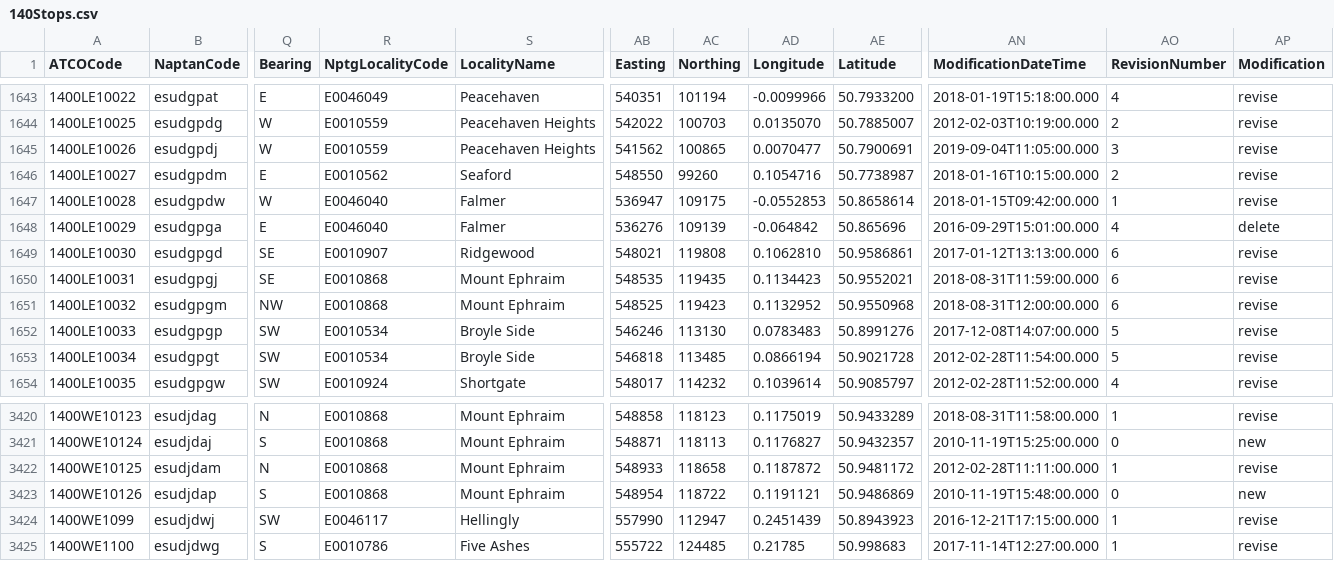
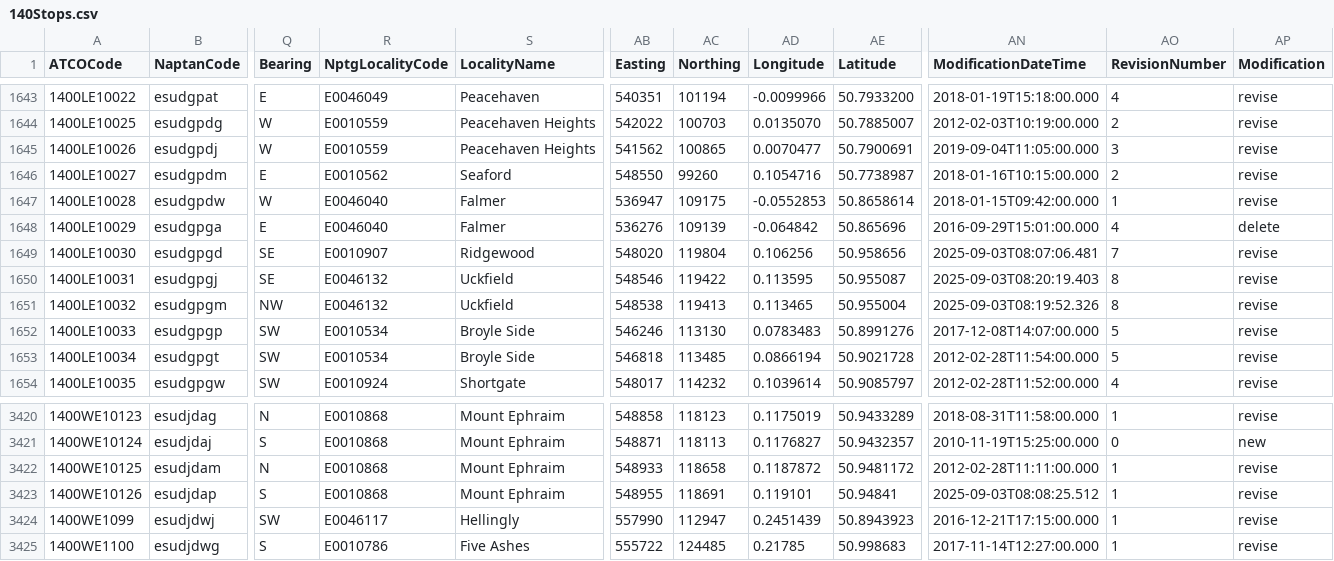
Before and after one commit to ldjb/naptan-nptg-history, a CSV file: 140Stops.csv, drawn as a sheet; only a part is shown, gaps mark what is left out; the diff covers the shown part only; the diff names each change by its address in the sheet, - before the commit and + after, or states it on an @@ line.

```diff
--- a/140Stops.csv
+++ b/140Stops.csv
-AB1649 (Easting): 548021
+AB1649 (Easting): 548020
-AC1649 (Northing): 119808
+AC1649 (Northing): 119804
-AD1649 (Longitude): 0.1062810
+AD1649 (Longitude): 0.106256
-AE1649 (Latitude): 50.9586861
+AE1649 (Latitude): 50.958656
-AN1649 (ModificationDateTime): 2017-01-12T13:13:00.000
+AN1649 (ModificationDateTime): 2025-09-03T08:07:06.481
-AO1649 (RevisionNumber): 6
+AO1649 (RevisionNumber): 7
-R1650:R1651 (NptgLocalityCode): E0010868
+R1650:R1651 (NptgLocalityCode): E0046132
-S1650:S1651 (LocalityName): Mount Ephraim
+S1650:S1651 (LocalityName): Uckfield
-AB1650 (Easting): 548535
+AB1650 (Easting): 548546
-AC1650 (Northing): 119435
+AC1650 (Northing): 119422
-AD1650 (Longitude): 0.1134423
+AD1650 (Longitude): 0.113595
-AE1650 (Latitude): 50.9552021
+AE1650 (Latitude): 50.955087
-AN1650 (ModificationDateTime): 2018-08-31T11:59:00.000
+AN1650 (ModificationDateTime): 2025-09-03T08:20:19.403
-AO1650:AO1651 (RevisionNumber): 6
+AO1650:AO1651 (RevisionNumber): 8
-AB1651 (Easting): 548525
+AB1651 (Easting): 548538
-AC1651 (Northing): 119423
+AC1651 (Northing): 119413
-AD1651 (Longitude): 0.1132952
+AD1651 (Longitude): 0.113465
-AE1651 (Latitude): 50.9550968
+AE1651 (Latitude): 50.955004
-AN1651 (ModificationDateTime): 2018-08-31T12:00:00.000
+AN1651 (ModificationDateTime): 2025-09-03T08:19:52.326
-AB3423 (Easting): 548954
+AB3423 (Easting): 548955
-AC3423 (Northing): 118722
+AC3423 (Northing): 118691
-AD3423 (Longitude): 0.1191121
+AD3423 (Longitude): 0.119101
-AE3423 (Latitude): 50.9486869
+AE3423 (Latitude): 50.94841
-AN3423 (ModificationDateTime): 2010-11-19T15:48:00.000
+AN3423 (ModificationDateTime): 2025-09-03T08:08:25.512
-AO3423 (RevisionNumber): 0
+AO3423 (RevisionNumber): 1
-AP3423 (Modification): new
+AP3423 (Modification): revise
```
Also changed, not shown: 20 edited cells elsewhere in this file, 010Stops.csv, 030Stops.csv, 47 other files.
